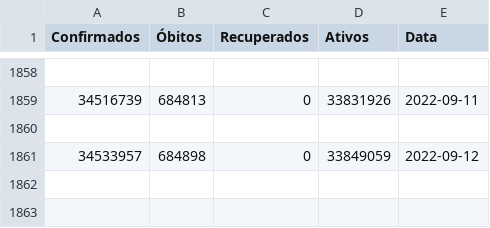
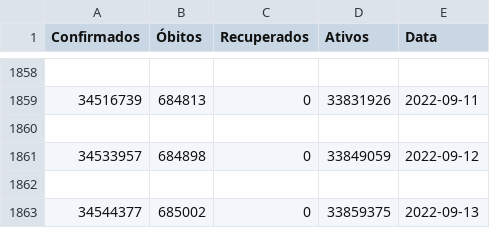
Before and after one commit to Arthur201/Santander_Coders_2022, a CSV file: Python Basics/dados-covid-brasil.csv, drawn as a sheet; only a part is shown, gaps mark what is left out; the diff names each change by its address in the sheet, - before the commit and + after, or states it on an @@ line.

```diff
--- a/Python Basics/dados-covid-brasil.csv
+++ b/Python Basics/dados-covid-brasil.csv
+row 1862: (empty)
+row 1863: 34544377 | 685002 | 0 | 33859375 | 2022-09-13
```
Also changed, not shown: 1 other file.
